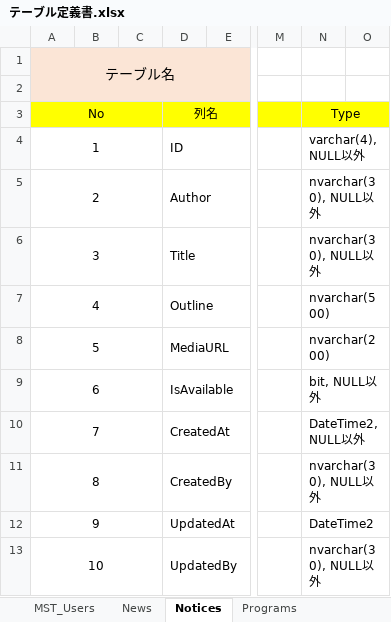
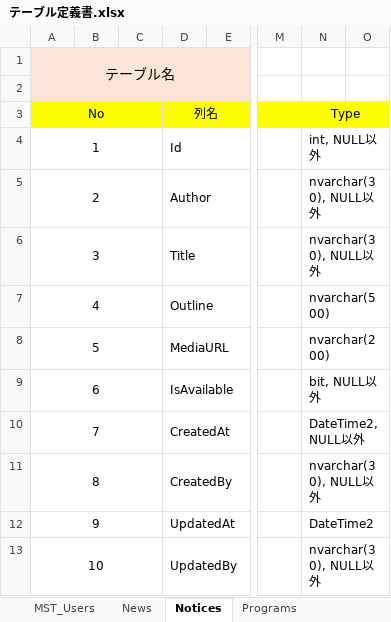
Before and after one commit to 07JP27/17nsj, an Excel workbook: doc/テーブル定義書.xlsx, sheet Notices, drawn as a sheet; only a part is shown, gaps mark what is left out; values as stored, in another font and other column widths than the file's, no borders; the diff names each change by its address in the sheet, - before the commit and + after, or states it on an @@ line.

```diff
--- a/doc/テーブル定義書.xlsx (sheet Notices)
+++ b/doc/テーブル定義書.xlsx (sheet Notices)
-D4: ID
+D4: Id
-N4: varchar(4), NULL以外
+N4: int, NULL以外
```
Also changed, not shown: sheet Programs, sheet News, sheet MST_Users, 1 other file.
